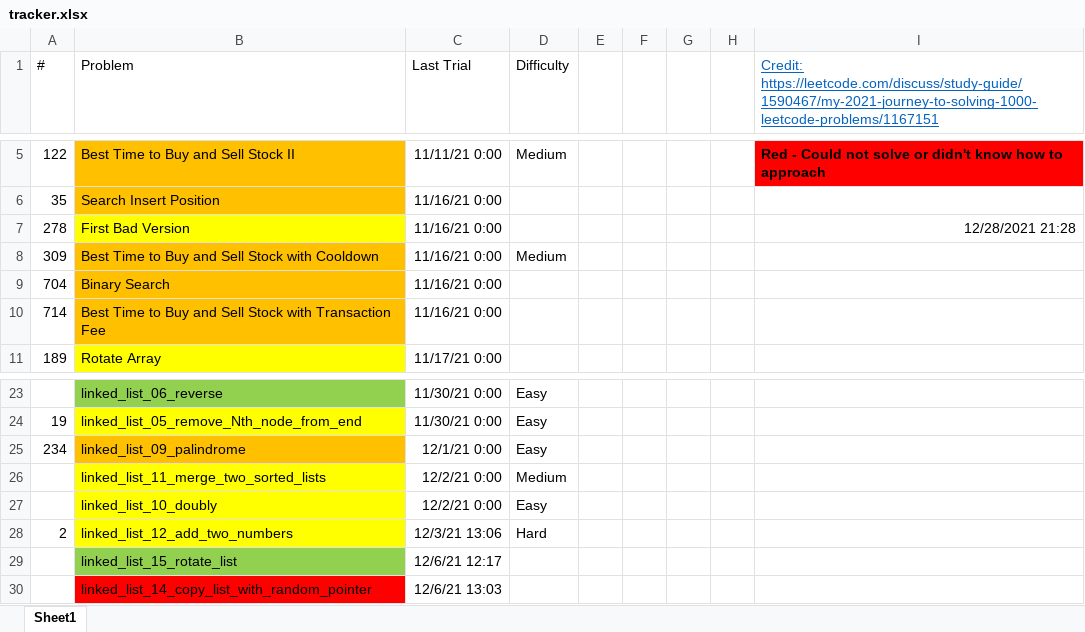
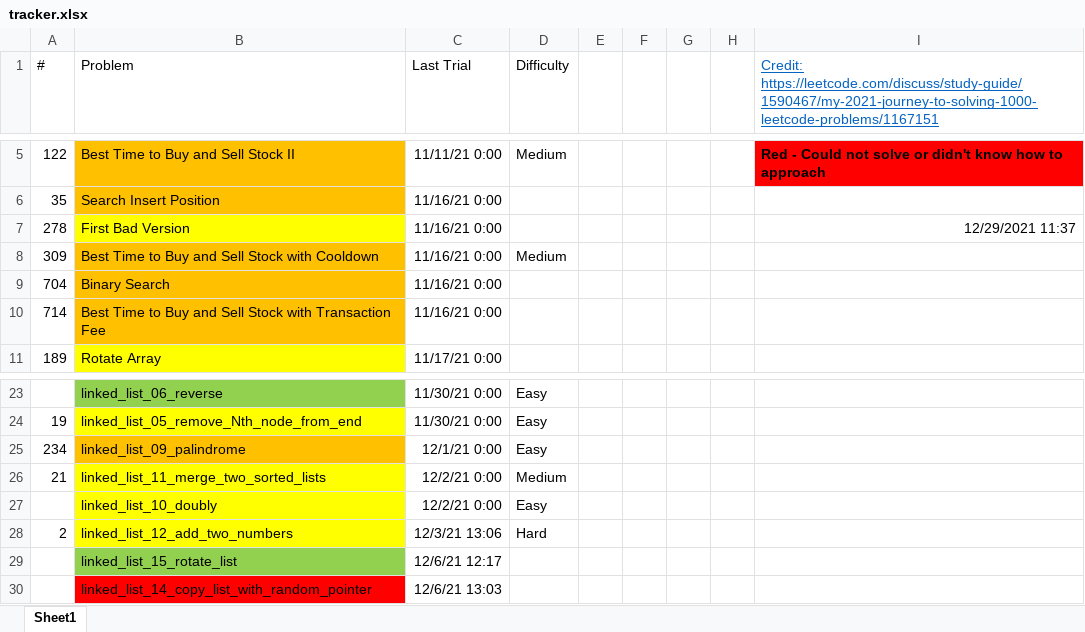
Before and after one commit to tinutmap/leetcode.com, an Excel workbook: tracker.xlsx, sheet Sheet1, drawn as a sheet; only a part is shown, gaps mark what is left out; values as stored, in another font and other column widths than the file's, no borders; conditional formats not drawn; the diff names each change by its address in the sheet, - before the commit and + after, or states it on an @@ line.

Commit message:
q21 and added __bool__() to linked_list.base

```diff
--- a/tracker.xlsx (sheet Sheet1)
+++ b/tracker.xlsx (sheet Sheet1)
-I7: 12/28/2021 21:28
+I7: 12/29/2021 11:37
-A26 (#): (empty)
+A26 (#): 21
```
Also changed, not shown: 5 other files.
